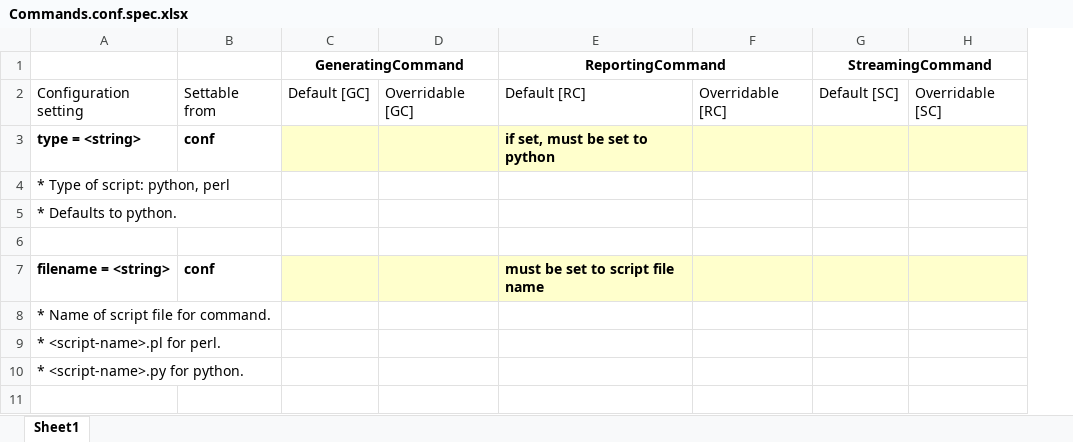
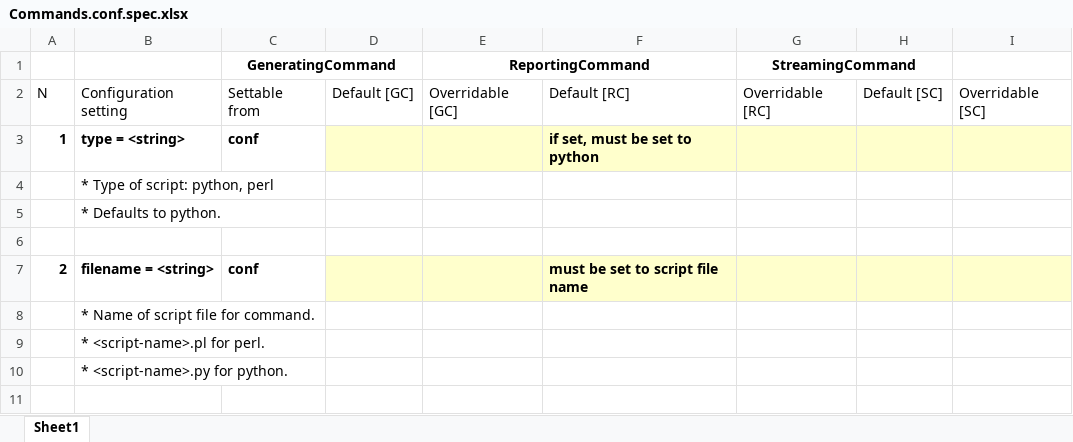
Before and after one commit to Zhengneng/splunk-sdk-python, an Excel workbook: Commands.conf.spec.xlsx, sheet Sheet1, drawn as a sheet; only a part is shown; values as stored, in another font and other column widths than the file's, no borders; table styles not drawn; removed rows and columns are numbered as before the commit, all else as after; the diff names each change by its address in the sheet, - before the commit and + after, or states it on an @@ line.

```diff
--- a/Commands.conf.spec.xlsx (sheet Sheet1)
+++ b/Commands.conf.spec.xlsx (sheet Sheet1)
+column A, rows 2-7: N | 1 |  |  |  | 2
-row 1:  |  | GeneratingCommand |  | ReportingCommand |  | StreamingCommand
+row 1:  |  | GeneratingCommand |  | ReportingCommand |  | StreamingCommand
```
Also changed, not shown: 4 other files.
